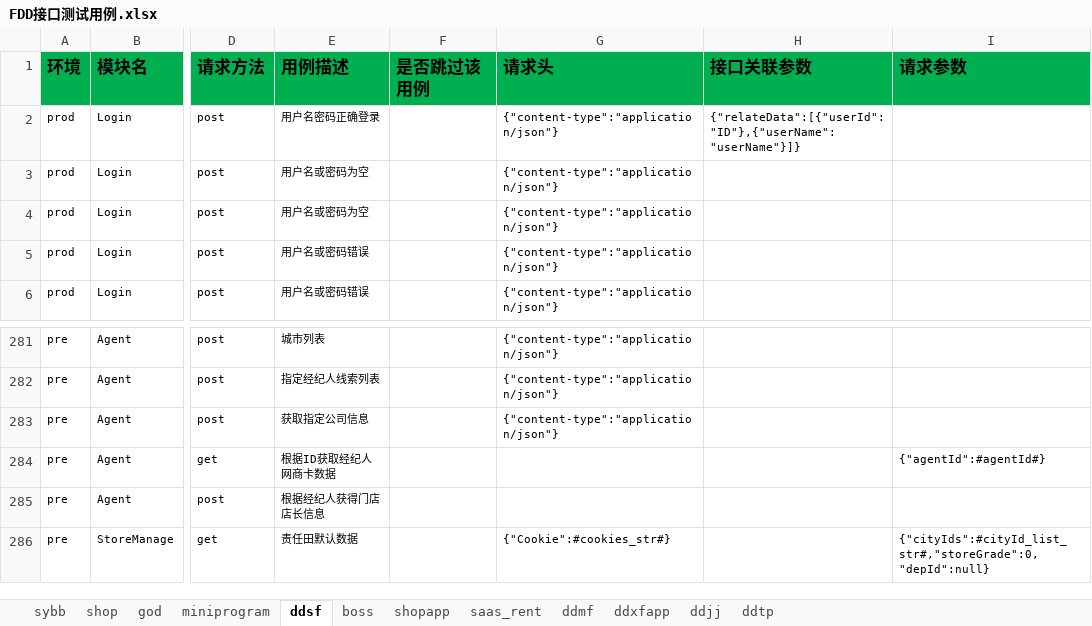
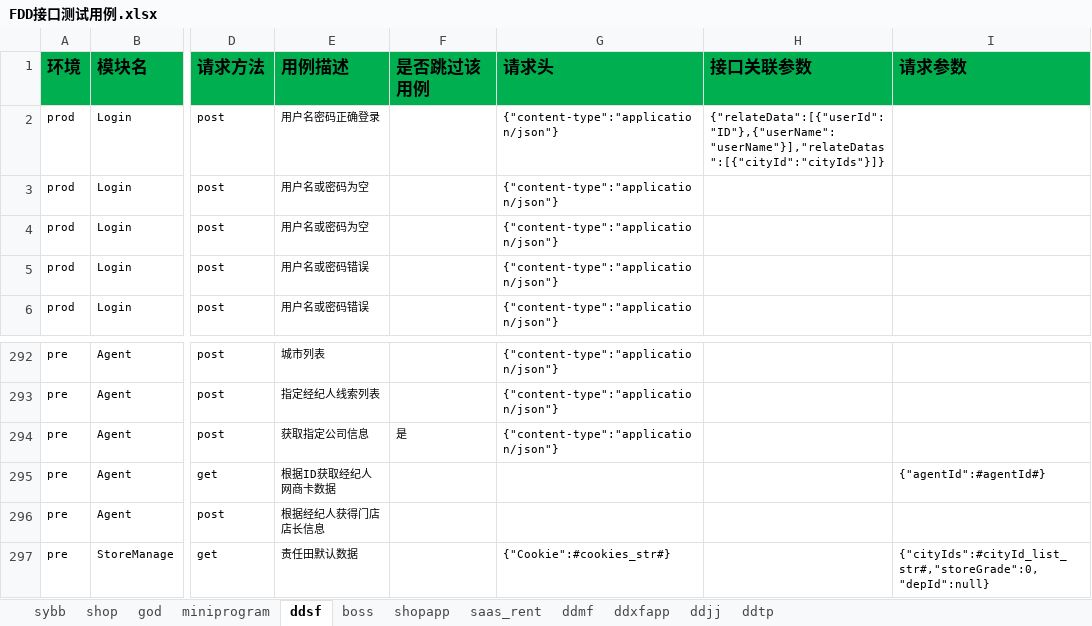
Before and after one commit to zhangdalao/Online-Inspection-New, an Excel workbook: data/FDD接口测试用例.xlsx, sheet ddsf, drawn as a sheet; only a part is shown, gaps mark what is left out; values as stored, in another font and other column widths than the file's, no borders; addresses are those after the commit; the diff covers the shown part only; the diff names each change by its address in the sheet, - before the commit and + after, or states it on an @@ line.

Commit message:
update ddsf
Change-Id: I71ad28710d3cc79607b5bfa7c1a8e9cefdcbd0ee

```diff
--- a/data/FDD接口测试用例.xlsx (sheet ddsf)
+++ b/data/FDD接口测试用例.xlsx (sheet ddsf)
-H2 (接口关联参数): {"relateData":[{"userId":"ID"},{"userName":"userName"}]}
+H2 (接口关联参数): {"relateData":[{"userId":"ID"},{"userName":"userName"}],"relateDatas":[{"cityId":"cityIds"}]}
-F294 (是否跳过该用例): (empty)
+F294 (是否跳过该用例): 是
```
Also changed, not shown: 22 added rows and 1 edited cell elsewhere in this sheet, 6 other files.
